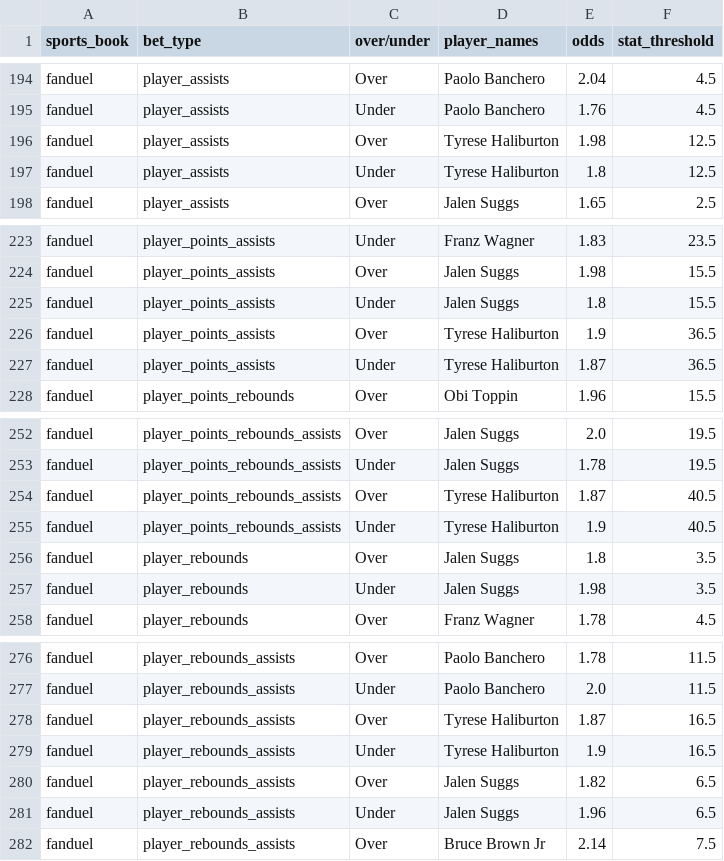
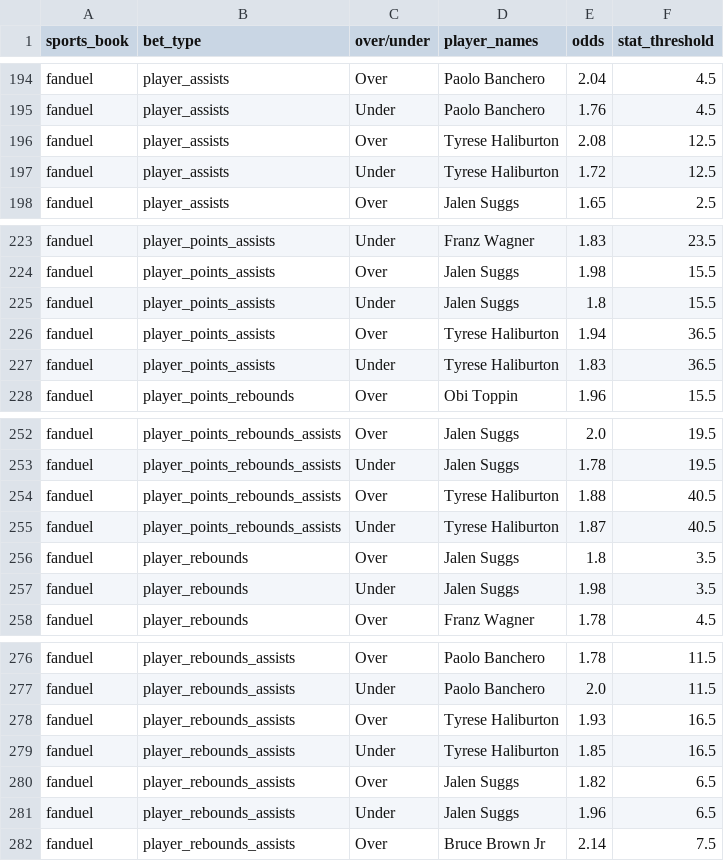
Before and after one commit to A1Marky/Fast_Capper, a CSV file: player_odds_only.csv, drawn as a sheet; only a part is shown, gaps mark what is left out.

```diff
--- a/player_odds_only.csv
+++ b/player_odds_only.csv
@@ -195,4 +195,4 @@ fanduel,player_assists,Over,Paolo Banchero,2.04,4.5
 fanduel,player_assists,Under,Paolo Banchero,1.76,4.5
-fanduel,player_assists,Over,Tyrese Haliburton,1.98,12.5
-fanduel,player_assists,Under,Tyrese Haliburton,1.8,12.5
+fanduel,player_assists,Over,Tyrese Haliburton,2.08,12.5
+fanduel,player_assists,Under,Tyrese Haliburton,1.72,12.5
 fanduel,player_assists,Over,Jalen Suggs,1.65,2.5
@@ -225,4 +225,4 @@ fanduel,player_points_assists,Over,Jalen Suggs,1.98,15.5
 fanduel,player_points_assists,Under,Jalen Suggs,1.8,15.5
-fanduel,player_points_assists,Over,Tyrese Haliburton,1.9,36.5
-fanduel,player_points_assists,Under,Tyrese Haliburton,1.87,36.5
+fanduel,player_points_assists,Over,Tyrese Haliburton,1.94,36.5
+fanduel,player_points_assists,Under,Tyrese Haliburton,1.83,36.5
 fanduel,player_points_rebounds,Over,Obi Toppin,1.96,15.5
@@ -253,4 +253,4 @@ fanduel,player_points_rebounds_assists,Over,Jalen Suggs,2.0,19.5
 fanduel,player_points_rebounds_assists,Under,Jalen Suggs,1.78,19.5
-fanduel,player_points_rebounds_assists,Over,Tyrese Haliburton,1.87,40.5
-fanduel,player_points_rebounds_assists,Under,Tyrese Haliburton,1.9,40.5
+fanduel,player_points_rebounds_assists,Over,Tyrese Haliburton,1.88,40.5
+fanduel,player_points_rebounds_assists,Under,Tyrese Haliburton,1.87,40.5
 fanduel,player_rebounds,Over,Jalen Suggs,1.8,3.5
@@ -277,4 +277,4 @@ fanduel,player_rebounds_assists,Over,Paolo Banchero,1.78,11.5
 fanduel,player_rebounds_assists,Under,Paolo Banchero,2.0,11.5
-fanduel,player_rebounds_assists,Over,Tyrese Haliburton,1.87,16.5
-fanduel,player_rebounds_assists,Under,Tyrese Haliburton,1.9,16.5
+fanduel,player_rebounds_assists,Over,Tyrese Haliburton,1.93,16.5
+fanduel,player_rebounds_assists,Under,Tyrese Haliburton,1.85,16.5
 fanduel,player_rebounds_assists,Over,Jalen Suggs,1.82,6.5
```
Also changed, not shown: 4 other files.
